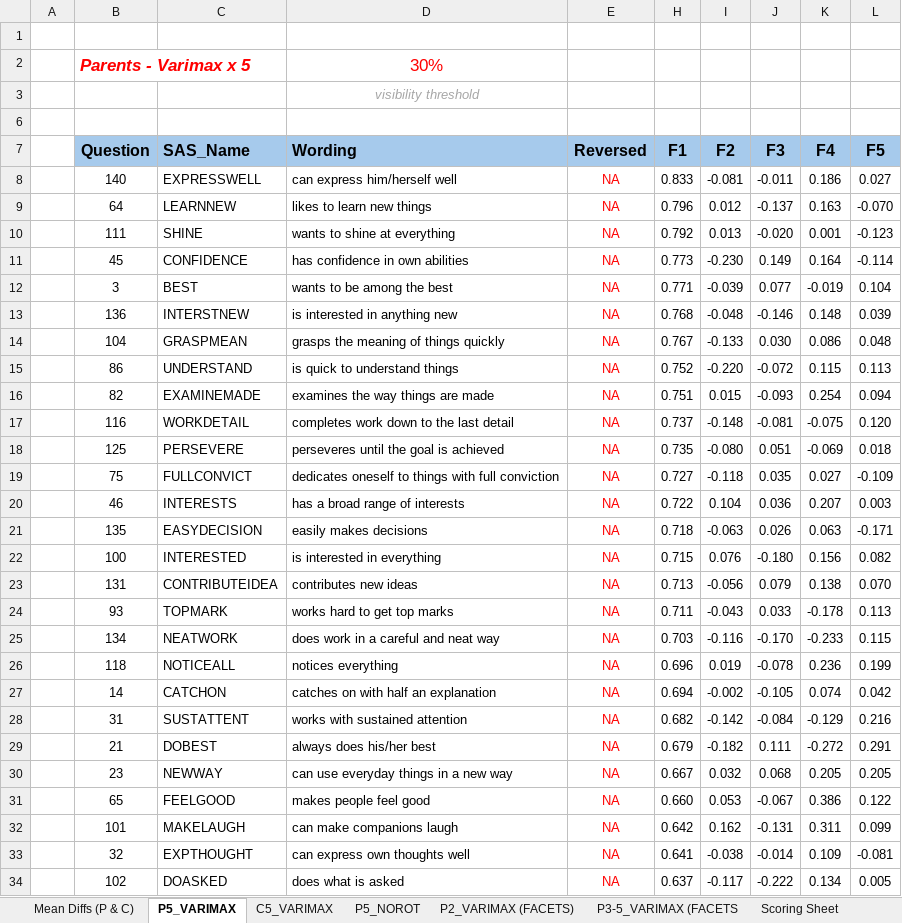
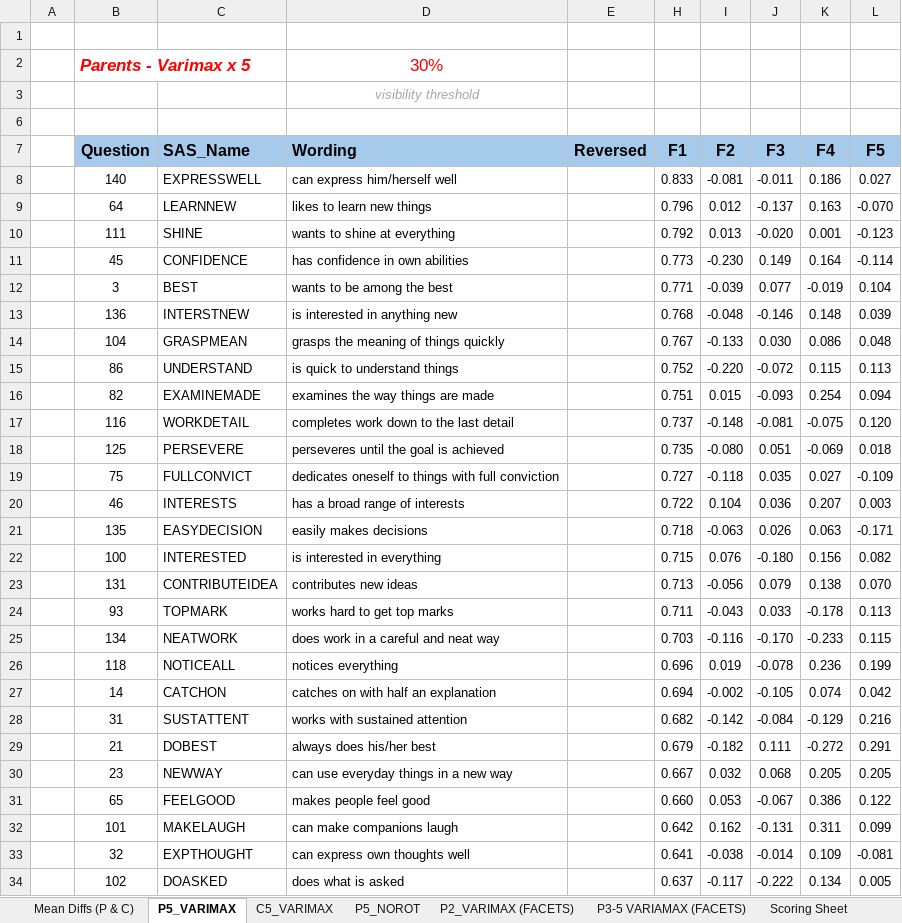
Before and after one commit to Statistikboden/hipic, an Excel workbook: docs/HiPIC Exploratory.xlsx, sheet P5_VARIMAX, drawn as a sheet; only a part is shown; values as stored, in another font and other column widths than the file's, no borders; conditional formats not drawn; the diff covers the shown part only; the diff names each change by its address in the sheet, - before the commit and + after, or states it on an @@ line.

```diff
--- a/docs/HiPIC Exploratory.xlsx (sheet P5_VARIMAX)
+++ b/docs/HiPIC Exploratory.xlsx (sheet P5_VARIMAX)
-sheet tab: P3-5_VARIMAX (FACETS
+sheet tab: P3-5 VARIAMAX (FACETS)
-E8:E34 (Reversed): NA
+E8:E34 (Reversed): (empty)
```
Also changed, not shown: 81 edited cells elsewhere in this sheet, sheet P5_NOROT, sheet P3-5 VARIAMAX (FACETS), sheet P2_VARIMAX (FACETS), formulas that keep their value, hidden cells, 11 other files.
